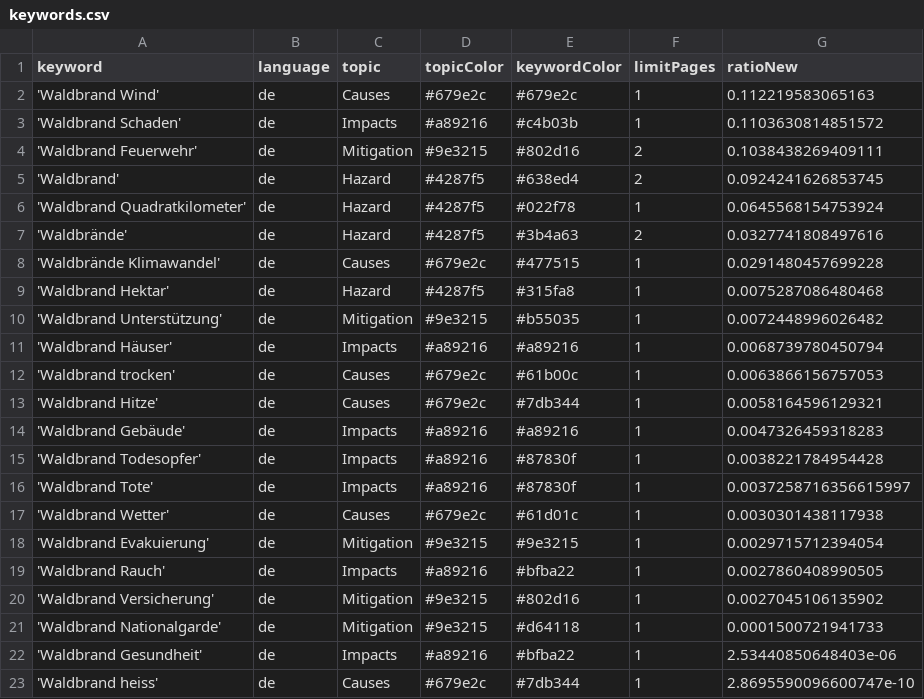
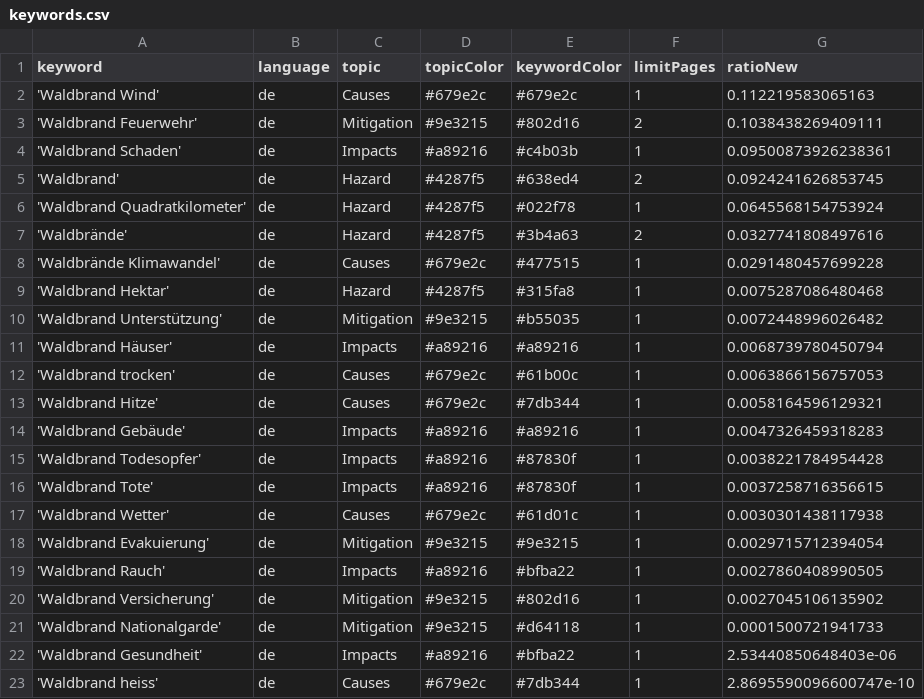
Before and after one commit to a-p312-news/winterIsComing, a CSV file: keywords.csv, drawn as a sheet.

Commit message:
Commit from GitHub Actions (harvest:0.0)

```diff
--- a/keywords.csv
+++ b/keywords.csv
@@ -2,4 +2,4 @@ keyword,language,topic,topicColor,keywordColor,limitPages,ratioNew
 'Waldbrand Wind',de,Causes,#679e2c,#679e2c,1,0.112219583065163
-'Waldbrand Schaden',de,Impacts,#a89216,#c4b03b,1,0.1103630814851572
 'Waldbrand Feuerwehr',de,Mitigation,#9e3215,#802d16,2,0.1038438269409111
+'Waldbrand Schaden',de,Impacts,#a89216,#c4b03b,1,0.09500873926238361
 'Waldbrand',de,Hazard,#4287f5,#638ed4,2,0.0924241626853745
@@ -15,3 +15,3 @@ keyword,language,topic,topicColor,keywordColor,limitPages,ratioNew
 'Waldbrand Todesopfer',de,Impacts,#a89216,#87830f,1,0.0038221784954428
-'Waldbrand Tote',de,Impacts,#a89216,#87830f,1,0.0037258716356615997
+'Waldbrand Tote',de,Impacts,#a89216,#87830f,1,0.0037258716356615
 'Waldbrand Wetter',de,Causes,#679e2c,#61d01c,1,0.0030301438117938
```
